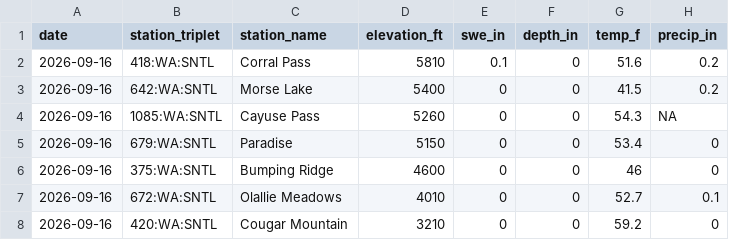
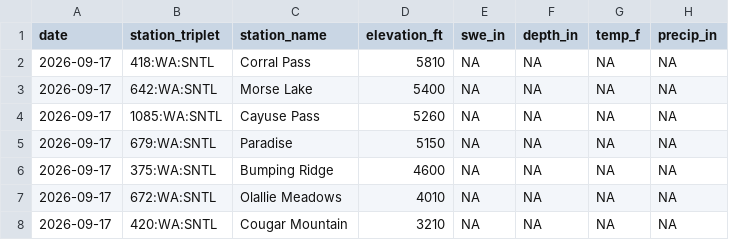
Before and after one commit to bdgroves/rainier-snowpack, a CSV file: data/processed/station_latest_stats.csv, drawn as a sheet.

```diff
--- a/data/processed/station_latest_stats.csv
+++ b/data/processed/station_latest_stats.csv
@@ -1,8 +1,8 @@
 "date","station_triplet","station_name","elevation_ft","swe_in","depth_in","temp_f","precip_in"
-2026-09-16,"418:WA:SNTL","Corral Pass",5810,0.1,0,51.6,0.2
-2026-09-16,"642:WA:SNTL","Morse Lake",5400,0,0,41.5,0.2
-2026-09-16,"1085:WA:SNTL","Cayuse Pass",5260,0,0,54.3,NA
-2026-09-16,"679:WA:SNTL","Paradise",5150,0,0,53.4,0
-2026-09-16,"375:WA:SNTL","Bumping Ridge",4600,0,0,46,0
-2026-09-16,"672:WA:SNTL","Olallie Meadows",4010,0,0,52.7,0.1
-2026-09-16,"420:WA:SNTL","Cougar Mountain",3210,0,0,59.2,0
+2026-09-17,"418:WA:SNTL","Corral Pass",5810,NA,NA,NA,NA
+2026-09-17,"642:WA:SNTL","Morse Lake",5400,NA,NA,NA,NA
+2026-09-17,"1085:WA:SNTL","Cayuse Pass",5260,NA,NA,NA,NA
+2026-09-17,"679:WA:SNTL","Paradise",5150,NA,NA,NA,NA
+2026-09-17,"375:WA:SNTL","Bumping Ridge",4600,NA,NA,NA,NA
+2026-09-17,"672:WA:SNTL","Olallie Meadows",4010,NA,NA,NA,NA
+2026-09-17,"420:WA:SNTL","Cougar Mountain",3210,NA,NA,NA,NA
```
Also changed, not shown: data/processed/hourly_temps.csv, 12 other files.
